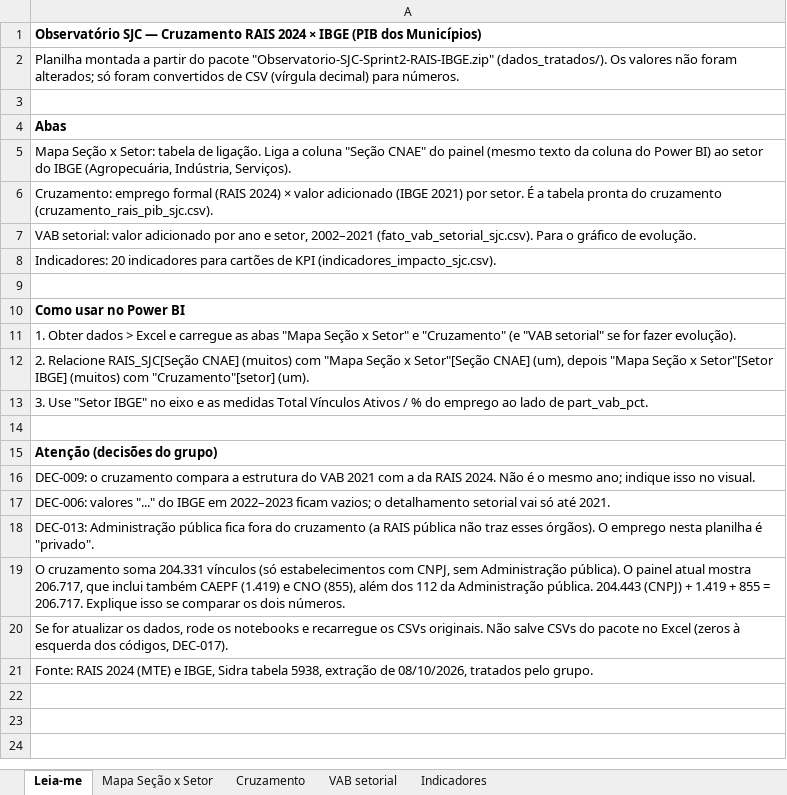
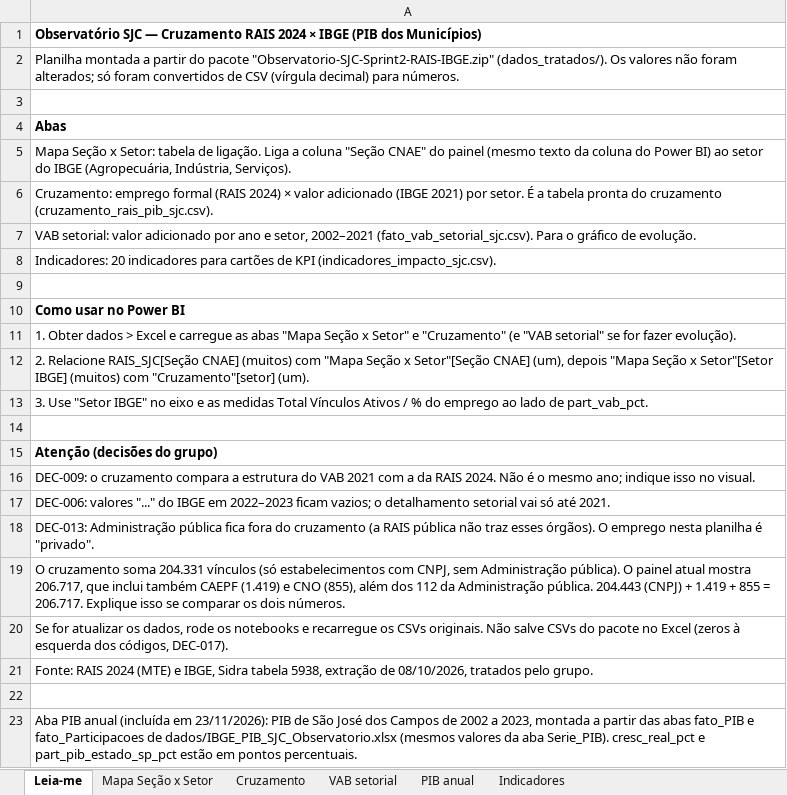
Before and after one commit to projetoapi08/Observat-rio-do-Ecossistema-Industrial-e-de-Servi-os-de-S-o-Jos-dos-Campos, an Excel workbook: powerbi/fontes/Cruzamento_RAIS_IBGE_Observatorio_SJC.xlsx, sheet Leia-me, drawn as a sheet; values as stored, in another font and other column widths than the file's, no borders; the diff names each change by its address in the sheet, - before the commit and + after, or states it on an @@ line.

Commit message:
Respostas aos requisitos do cliente (visão da logística), página Regiões e Tecnologia, macroprocesso logístico (DEC-024) e aba PIB anual

```diff
--- a/powerbi/fontes/Cruzamento_RAIS_IBGE_Observatorio_SJC.xlsx (sheet Leia-me)
+++ b/powerbi/fontes/Cruzamento_RAIS_IBGE_Observatorio_SJC.xlsx (sheet Leia-me)
+sheet tab: PIB anual
+row 22: (empty)
+row 23: Aba PIB anual (incluída em 23/11/2026): PIB de São José dos Campos de 2002 a 2023, montada a partir das abas fato_PIB e fato_Participacoes de dados/IBGE_PIB_SJC_Observatorio.xlsx (mesmos valores da aba Serie_PIB). cresc_real_pct e part_pib_estado_sp_pct estão em pontos percentuais.
```
Also changed, not shown: 25 other files.
